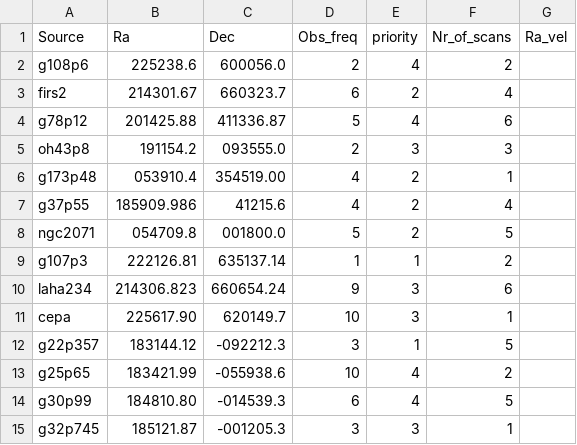
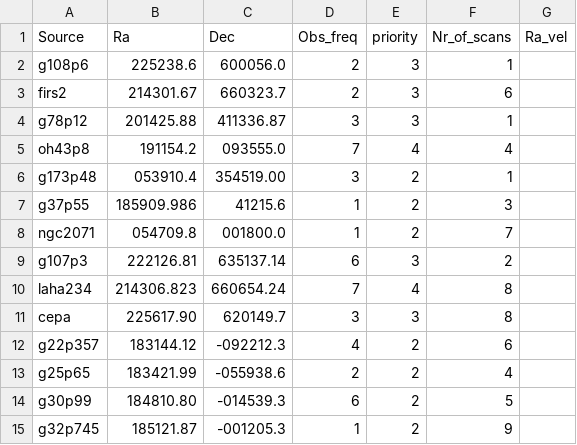
Before and after one commit to jkampars/ObservationScheduling, a CSV file: config/config.csv, drawn as a sheet; only a part is shown; the diff covers the shown part only.

```diff
--- a/config/config.csv
+++ b/config/config.csv
@@ -1,15 +1,15 @@
 Source,Ra,Dec,Obs_freq,priority,Nr_of_scans,Ra_vel
-g108p6,225238.6,600056.0,2,4,2
-firs2,214301.67,660323.7,6,2,4
-g78p12,201425.88,411336.87,5,4,6
-oh43p8,191154.2,093555.0,2,3,3
-g173p48,053910.4,354519.00,4,2,1
-g37p55,185909.986,41215.6,4,2,4
-ngc2071,054709.8,001800.0,5,2,5
-g107p3,222126.81,635137.14,1,1,2
-laha234,214306.823,660654.24,9,3,6
-cepa,225617.90,620149.7,10,3,1
-g22p357,183144.12,-092212.3,3,1,5
-g25p65,183421.99,-055938.6,10,4,2
-g30p99,184810.80,-014539.3,6,4,5
-g32p745,185121.87,-001205.3,3,3,1
+g108p6,225238.6,600056.0,2,3,1
+firs2,214301.67,660323.7,2,3,6
+g78p12,201425.88,411336.87,3,3,1
+oh43p8,191154.2,093555.0,7,4,4
+g173p48,053910.4,354519.00,3,2,1
+g37p55,185909.986,41215.6,1,2,3
+ngc2071,054709.8,001800.0,1,2,7
+g107p3,222126.81,635137.14,6,3,2
+laha234,214306.823,660654.24,7,4,8
+cepa,225617.90,620149.7,3,3,8
+g22p357,183144.12,-092212.3,4,2,6
+g25p65,183421.99,-055938.6,2,2,4
+g30p99,184810.80,-014539.3,6,2,5
+g32p745,185121.87,-001205.3,1,2,9
```
Also changed, not shown: 107 edited cells elsewhere in this file, 3 other files.
